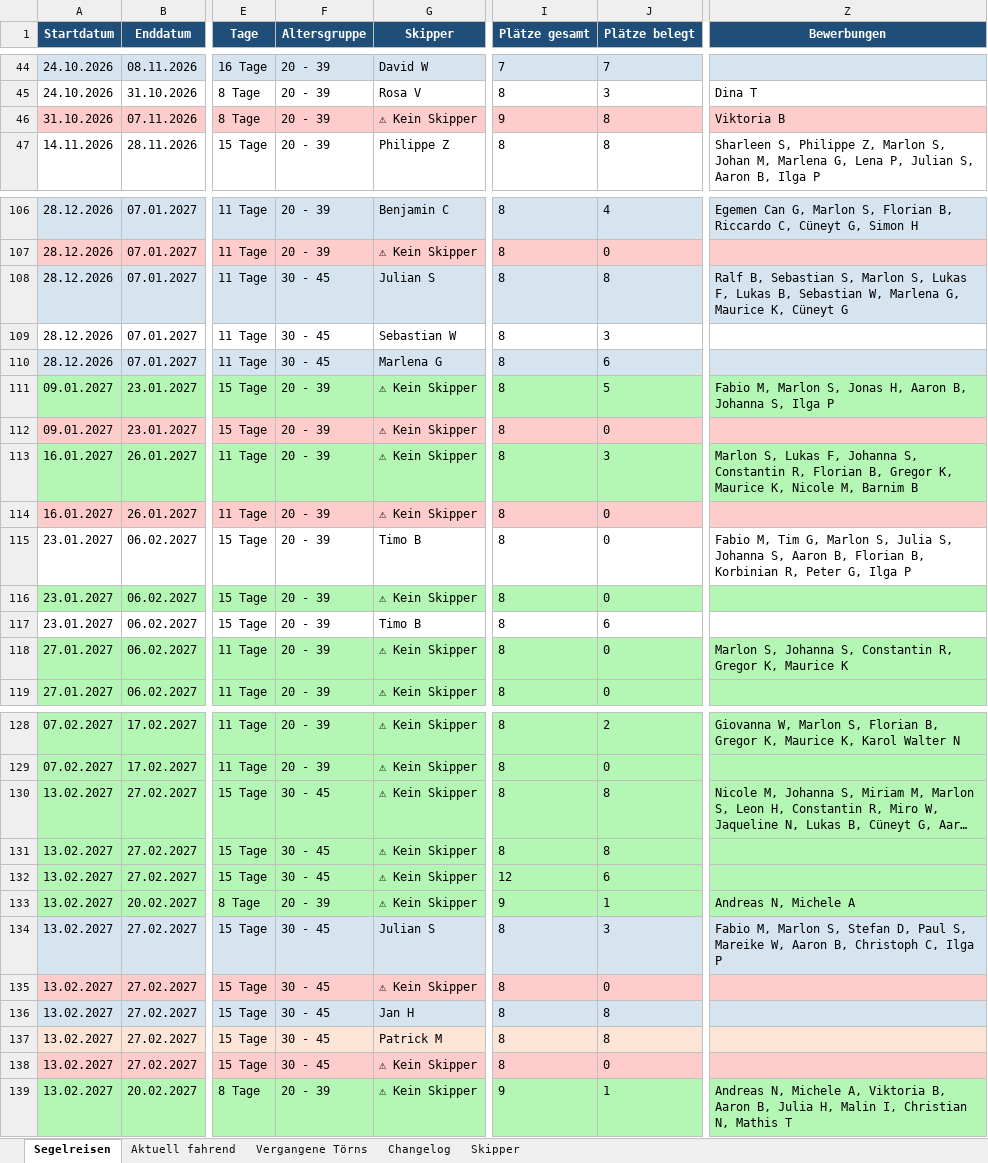
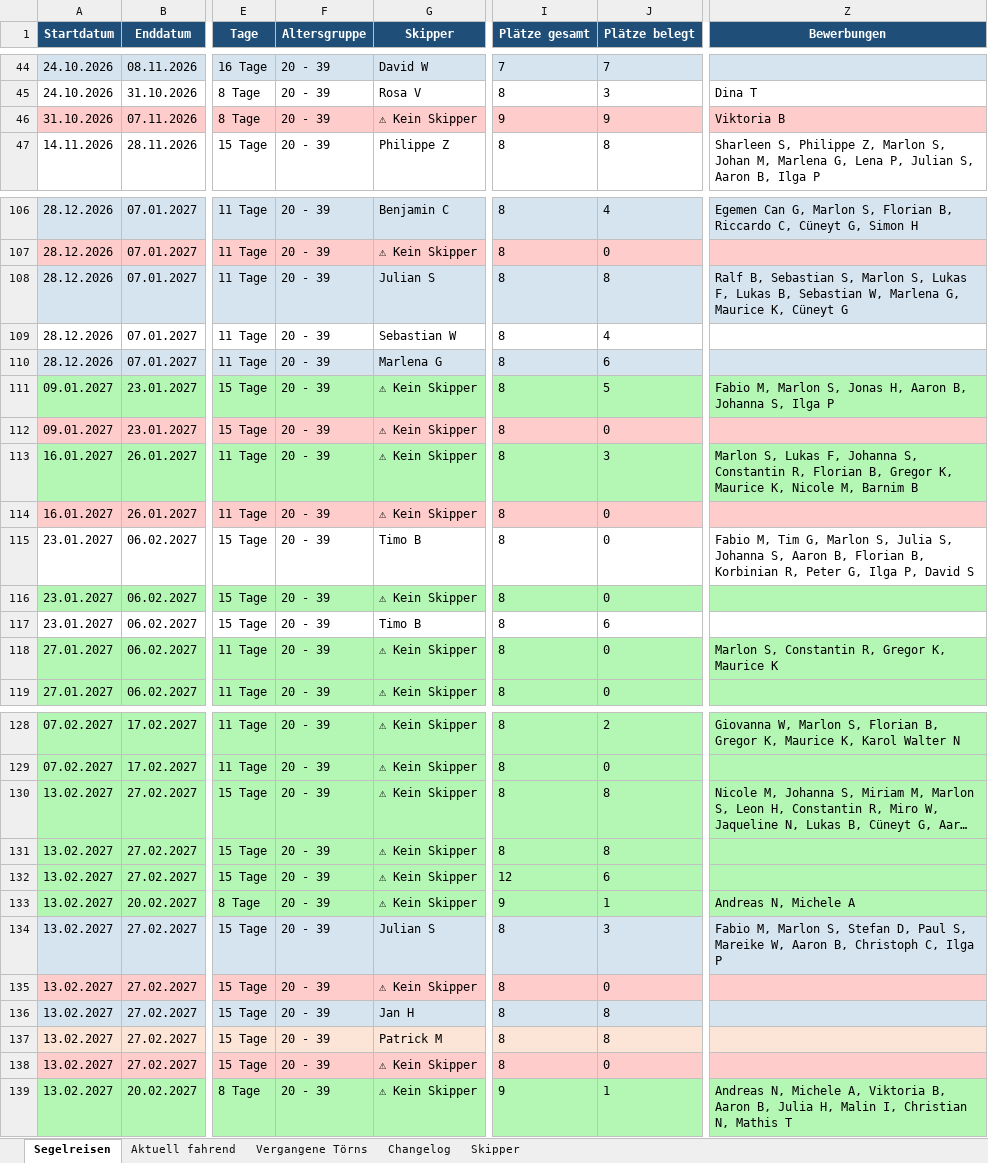
Before and after one commit to WolkeYachting/Skipperplan, an Excel workbook: skipperplan.xlsx, sheet Segelreisen, drawn as a sheet; only a part is shown, gaps mark what is left out; long unchanged cells end in …; values as stored, in another font and other column widths than the file's, no borders; the diff covers the shown part only; the diff names each change by its address in the sheet, - before the commit and + after, or states it on an @@ line.

```diff
--- a/skipperplan.xlsx (sheet Segelreisen)
+++ b/skipperplan.xlsx (sheet Segelreisen)
-J46 (Plätze belegt): 8
+J46 (Plätze belegt): 9
-F108:F110 (Altersgruppe): 30 - 45
+F108:F110 (Altersgruppe): 20 - 39
-J109 (Plätze belegt): 3
+J109 (Plätze belegt): 4
-Z115 (Bewerbungen): …G, Ilga P
+Z115 (Bewerbungen): …G, Ilga P, David S
-Z118 (Bewerbungen): Marlon S, Johanna S, Constantin R,…
+Z118 (Bewerbungen): Marlon S, Constantin R,…
-F130:F132 (Altersgruppe): 30 - 45
+F130:F132 (Altersgruppe): 20 - 39
-F134:F138 (Altersgruppe): 30 - 45
+F134:F138 (Altersgruppe): 20 - 39
```
Also changed, not shown: 17 edited cells elsewhere in this sheet, sheet Changelog.
